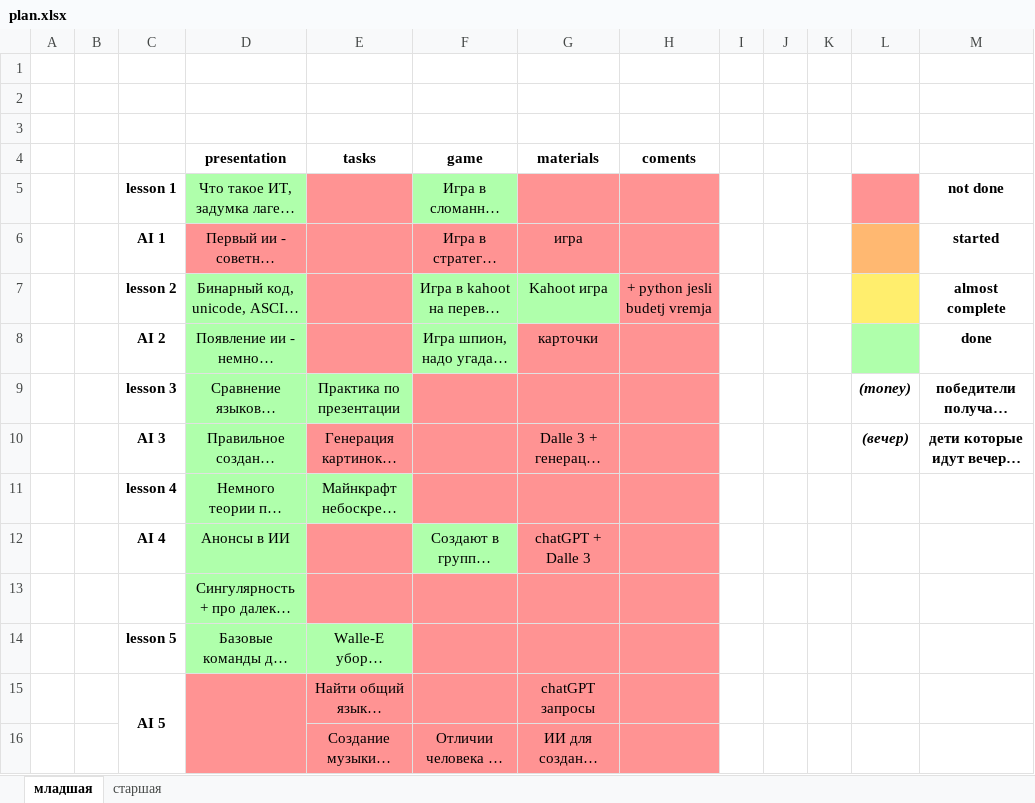
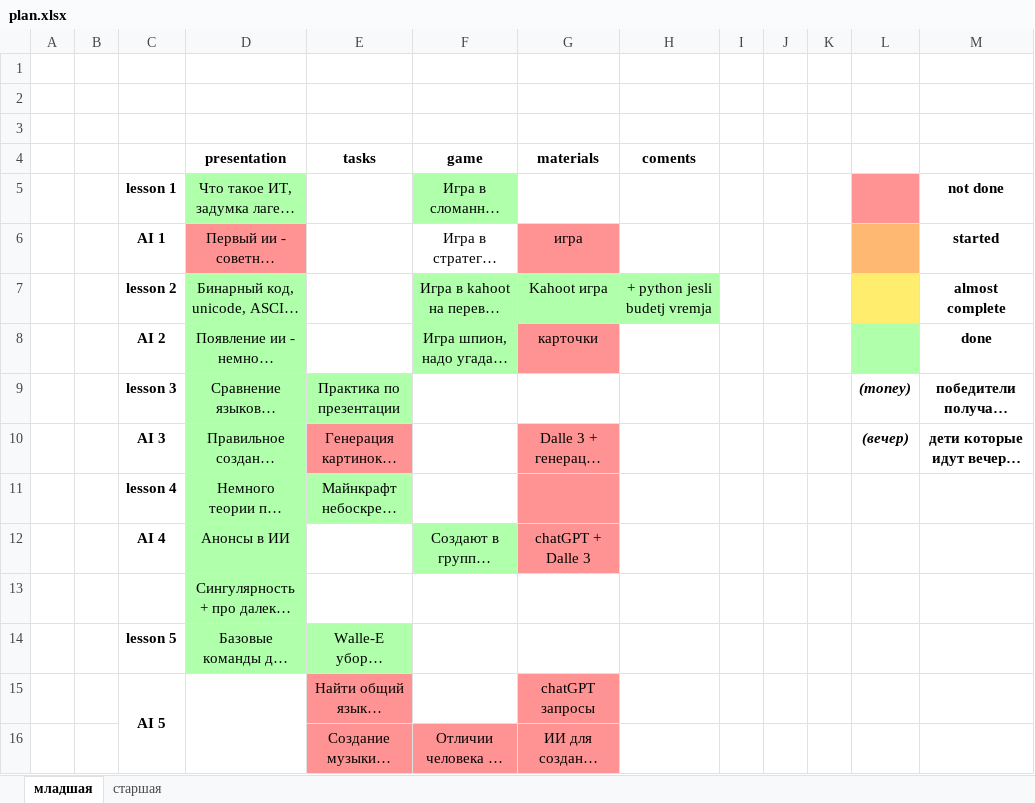
Before and after one commit to RobertsRob/HelloItCamp2025, an Excel workbook: plan.xlsx, sheet младшая, drawn as a sheet; long unchanged cells end in …; values as stored, in another font and other column widths than the file's, no borders; the diff names each change by its address in the sheet, - before the commit and + after, or states it on an @@ line.

Commit message:
Update plan

```diff
--- a/plan.xlsx (sheet младшая)
+++ b/plan.xlsx (sheet младшая)
-E5 fill: #FF9393
+E5 fill: none
-G5:H5 fill: #FF9393
+G5:H5 fill: none
-E6:F6 fill: #FF9393
+E6:F6 fill: none
-H6 fill: #FF9393
+H6 fill: none
-E7:E8 fill: #FF9393
+E7:E8 fill: none
-H7 fill: #FF9393
+H7 fill: #AFFFAB
-H8 fill: #FF9393
+H8 fill: none
-F9:H9 fill: #FF9393
+F9:H9 fill: none
-F10:F11 fill: #FF9393
+F10:F11 fill: none
-H10:H12 fill: #FF9393
+H10:H12 fill: none
-E12 fill: #FF9393
+E12 fill: none
-E13:H13 fill: #FF9393
+E13:H13 fill: none
-F14:H14 fill: #FF9393
+F14:H14 fill: none
-D15:D16 fill: #FF9393
+D15:D16 fill: none
-F15 fill: #FF9393
+F15 fill: none
-H15:H16 fill: #FF9393
+H15:H16 fill: none
```
Also changed, not shown: sheet старшая.
